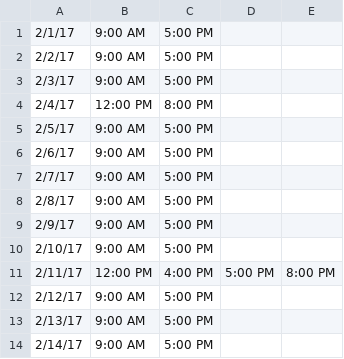
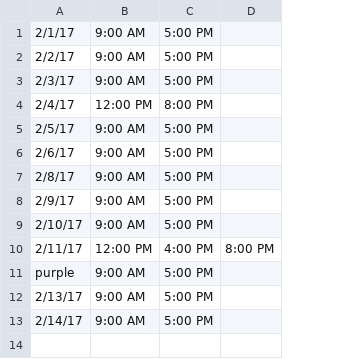
Before and after one commit to johnmccain/cascading-hours, a CSV file: example_invalid.csv, drawn as a sheet; removed rows and columns are numbered as before the commit, all else as after; the diff names each change by its address in the sheet, - before the commit and + after, or states it on an @@ line.

```diff
--- a/example_invalid.csv
+++ b/example_invalid.csv
-column D, row 11: 5:00 PM
-row 7: 2/7/17 | 9:00 AM | 5:00 PM
-A11: 2/12/17
+A11: purple
```
Also changed, not shown: 2 other files.
